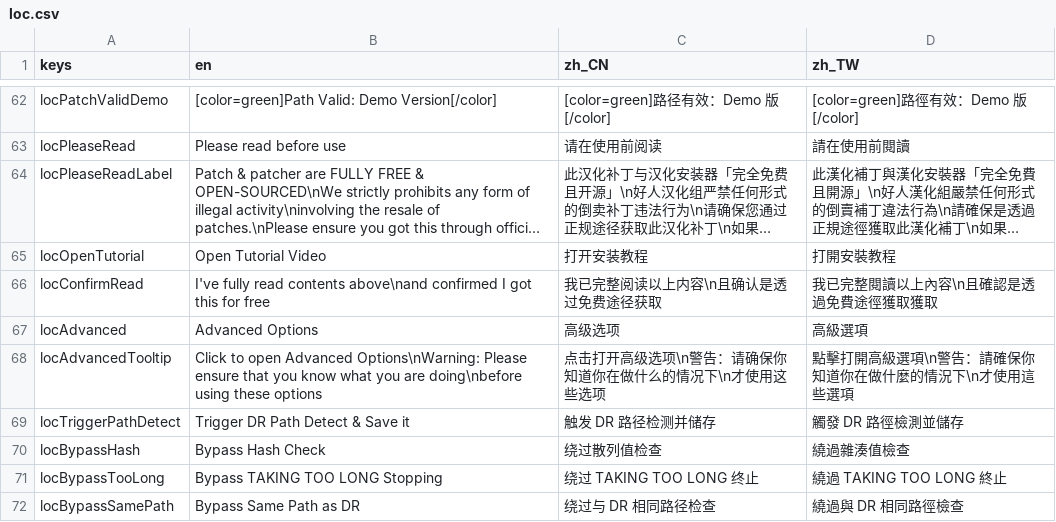
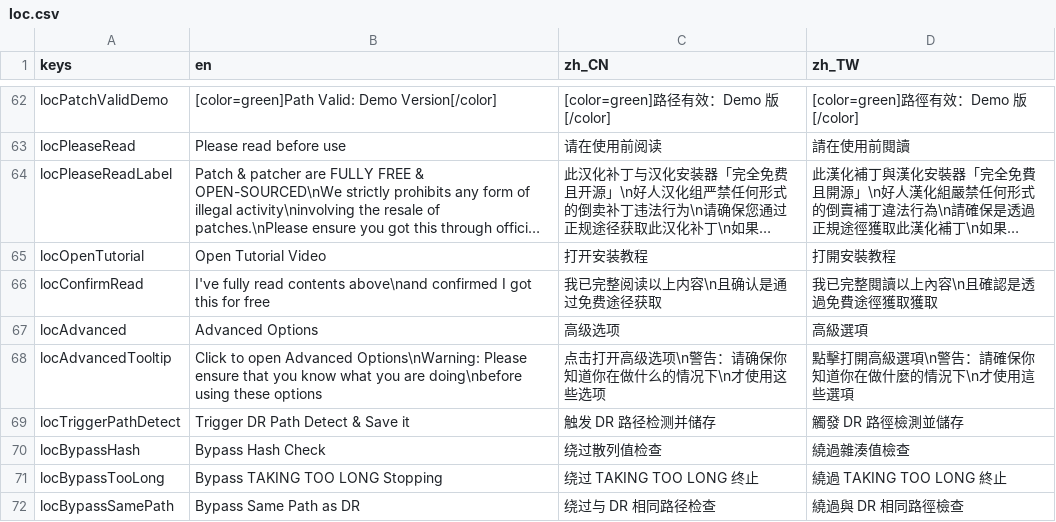
Before and after one commit to gm3dr/DeltaruneChinesePatcher, a CSV file: Locale/loc.csv, drawn as a sheet; only a part is shown, gaps mark what is left out; long unchanged cells end in …; the diff names each change by its address in the sheet, - before the commit and + after, or states it on an @@ line.

Commit message:
update

```diff
--- a/Locale/loc.csv
+++ b/Locale/loc.csv
-C66 (zh_CN): 我已完整阅读以上内容\n且确认是透过免费途径获取
+C66 (zh_CN): 我已完整阅读以上内容\n且确认是通过免费途径获取
```
